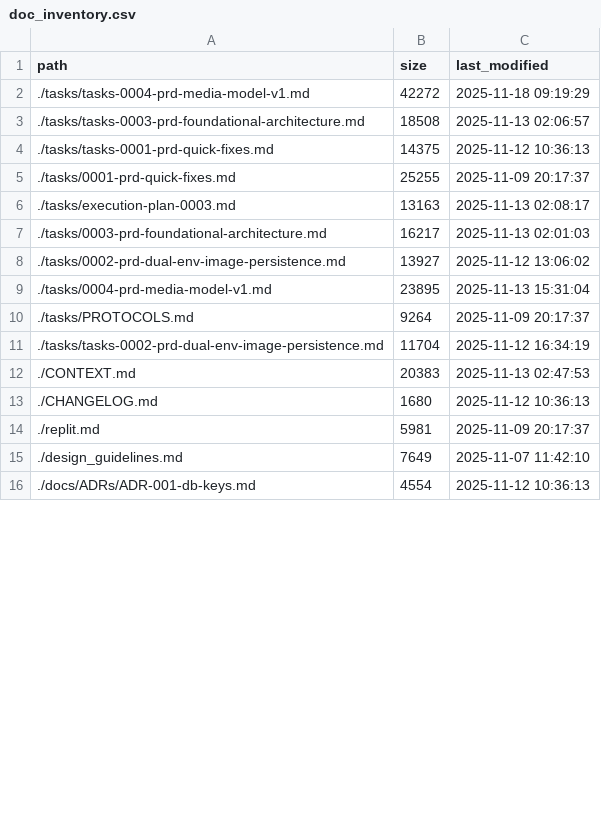
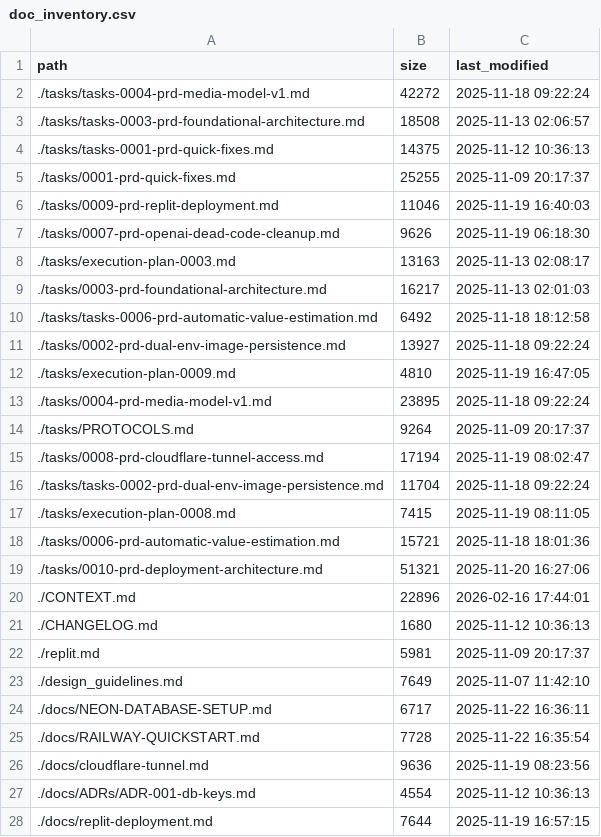
Before and after one commit to Skytimbo/myinventory-ai, a CSV file: .context_audit/doc_inventory.csv, drawn as a sheet; only a part is shown; the diff covers the shown part only.

```diff
--- a/.context_audit/doc_inventory.csv
+++ b/.context_audit/doc_inventory.csv
@@ -1,3 +1,3 @@
 path,size,last_modified
-./tasks/tasks-0004-prd-media-model-v1.md,42272,2025-11-18 09:19:29
+./tasks/tasks-0004-prd-media-model-v1.md,42272,2025-11-18 09:22:24
 ./tasks/tasks-0003-prd-foundational-architecture.md,18508,2025-11-13 02:06:57
@@ -5,9 +5,17 @@ path,size,last_modified
 ./tasks/0001-prd-quick-fixes.md,25255,2025-11-09 20:17:37
+./tasks/0009-prd-replit-deployment.md,11046,2025-11-19 16:40:03
+./tasks/0007-prd-openai-dead-code-cleanup.md,9626,2025-11-19 06:18:30
 ./tasks/execution-plan-0003.md,13163,2025-11-13 02:08:17
 ./tasks/0003-prd-foundational-architecture.md,16217,2025-11-13 02:01:03
-./tasks/0002-prd-dual-env-image-persistence.md,13927,2025-11-12 13:06:02
-./tasks/0004-prd-media-model-v1.md,23895,2025-11-13 15:31:04
+./tasks/tasks-0006-prd-automatic-value-estimation.md,6492,2025-11-18 18:12:58
+./tasks/0002-prd-dual-env-image-persistence.md,13927,2025-11-18 09:22:24
+./tasks/execution-plan-0009.md,4810,2025-11-19 16:47:05
+./tasks/0004-prd-media-model-v1.md,23895,2025-11-18 09:22:24
 ./tasks/PROTOCOLS.md,9264,2025-11-09 20:17:37
-./tasks/tasks-0002-prd-dual-env-image-persistence.md,11704,2025-11-12 16:34:19
-./CONTEXT.md,20383,2025-11-13 02:47:53
+./tasks/0008-prd-cloudflare-tunnel-access.md,17194,2025-11-19 08:02:47
+./tasks/tasks-0002-prd-dual-env-image-persistence.md,11704,2025-11-18 09:22:24
+./tasks/execution-plan-0008.md,7415,2025-11-19 08:11:05
+./tasks/0006-prd-automatic-value-estimation.md,15721,2025-11-18 18:01:36
+./tasks/0010-prd-deployment-architecture.md,51321,2025-11-20 16:27:06
+./CONTEXT.md,22896,2026-02-16 17:44:01
 ./CHANGELOG.md,1680,2025-11-12 10:36:13
@@ -15,2 +23,6 @@ path,size,last_modified
 ./design_guidelines.md,7649,2025-11-07 11:42:10
+./docs/NEON-DATABASE-SETUP.md,6717,2025-11-22 16:36:11
+./docs/RAILWAY-QUICKSTART.md,7728,2025-11-22 16:35:54
+./docs/cloudflare-tunnel.md,9636,2025-11-19 08:23:56
 ./docs/ADRs/ADR-001-db-keys.md,4554,2025-11-12 10:36:13
+./docs/replit-deployment.md,7644,2025-11-19 16:57:15
```
Also changed, not shown: 1 added row and 1 edited cell elsewhere in this file, 18 other files.
